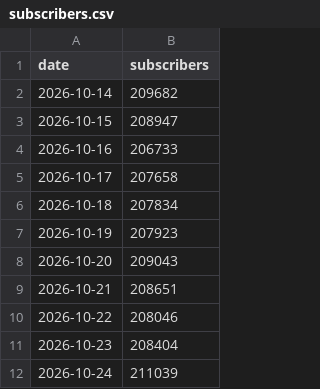
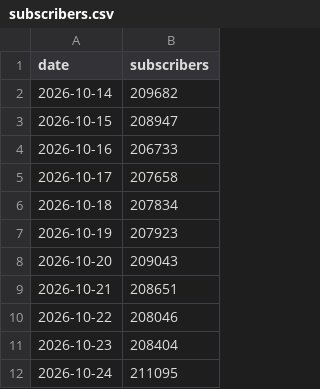
Before and after one commit to LizaMem/mts-tg-stats, a CSV file: docs/subscribers.csv, drawn as a sheet.

```diff
--- a/docs/subscribers.csv
+++ b/docs/subscribers.csv
@@ -11,2 +11,2 @@ date,subscribers
 2026-10-23,208404
-2026-10-24,211039
+2026-10-24,211095
```
Also changed, not shown: docs/history.csv, docs/posts.csv, 1 other file.
